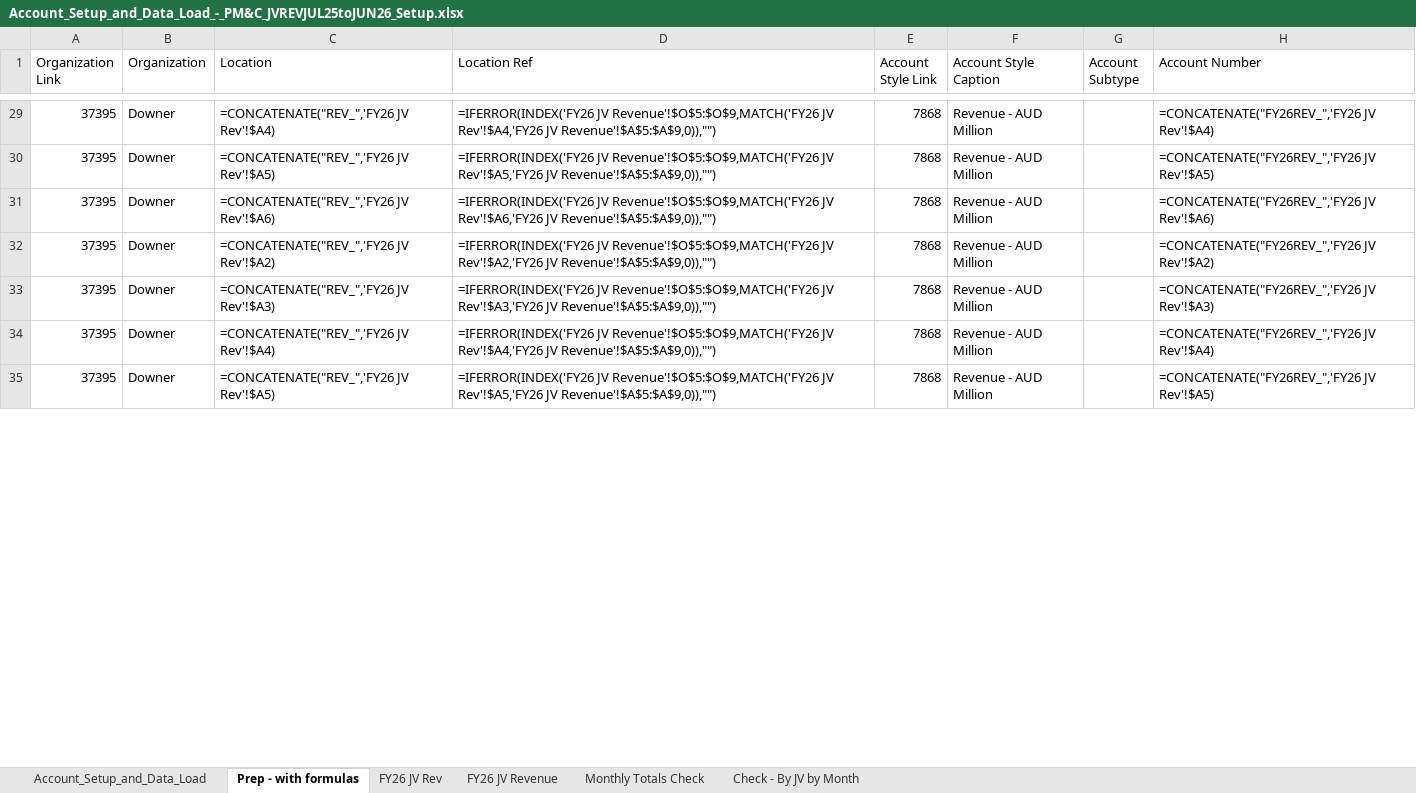
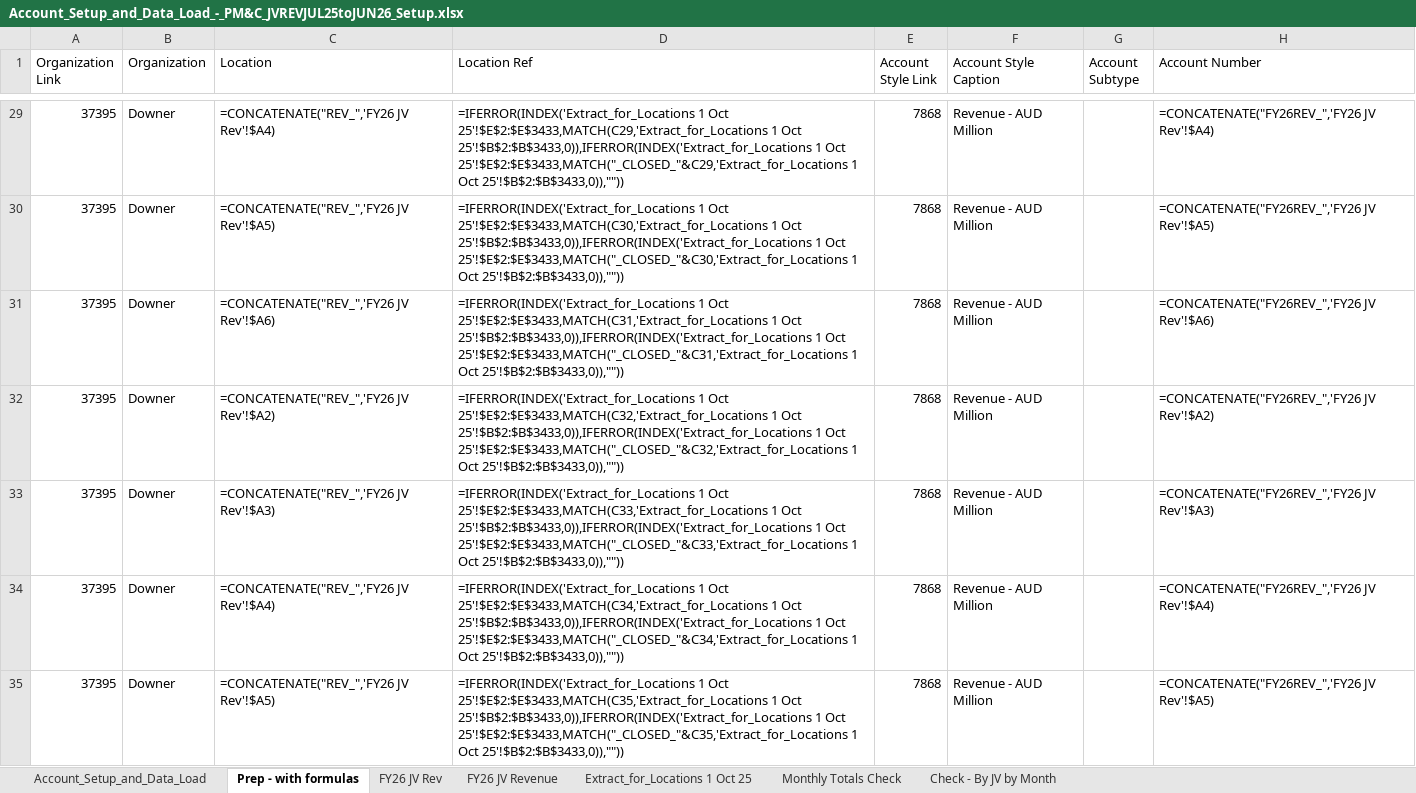
Before and after one commit to itschriswang/Monthly-Revenue-Uploads, an Excel workbook: Account_Setup_and_Data_Load_-_PM&C_JVREVJUL25toJUN26_Setup.xlsx, sheet Prep - with formulas, drawn as a sheet; only a part is shown, gaps mark what is left out; values as stored, in another font and other column widths than the file's, no borders; formulas without a stored value are shown as written; the diff covers the shown part only; the diff names each change by its address in the sheet, - before the commit and + after, or states it on an @@ line.

```diff
--- a/Account_Setup_and_Data_Load_-_PM&C_JVREVJUL25toJUN26_Setup.xlsx (sheet Prep - with formulas)
+++ b/Account_Setup_and_Data_Load_-_PM&C_JVREVJUL25toJUN26_Setup.xlsx (sheet Prep - with formulas)
+sheet tab: Extract_for_Locations 1 Oct 25
-D29 (Location Ref): =IFERROR(INDEX('FY26 JV Revenue'!$O$5:$O$9,MATCH('FY26 JV Rev'!$A4,'FY26 JV Revenue'!$A$5:$A$9,0)),"")
+D29 (Location Ref): =IFERROR(INDEX('Extract_for_Locations 1 Oct 25'!$E$2:$E$3433,MATCH(C29,'Extract_for_Locations 1 Oct 25'!$B$2:$B$3433,0)),IFERROR(INDEX('Extract_for_Locations 1 Oct 25'!$E$2:$E$3433,MATCH("_CLOSED_"&C29,'Extract_for_Locations 1 Oct 25'!$B$2:$B$3433,0)),""))
-D30 (Location Ref): =IFERROR(INDEX('FY26 JV Revenue'!$O$5:$O$9,MATCH('FY26 JV Rev'!$A5,'FY26 JV Revenue'!$A$5:$A$9,0)),"")
+D30 (Location Ref): =IFERROR(INDEX('Extract_for_Locations 1 Oct 25'!$E$2:$E$3433,MATCH(C30,'Extract_for_Locations 1 Oct 25'!$B$2:$B$3433,0)),IFERROR(INDEX('Extract_for_Locations 1 Oct 25'!$E$2:$E$3433,MATCH("_CLOSED_"&C30,'Extract_for_Locations 1 Oct 25'!$B$2:$B$3433,0)),""))
-D31 (Location Ref): =IFERROR(INDEX('FY26 JV Revenue'!$O$5:$O$9,MATCH('FY26 JV Rev'!$A6,'FY26 JV Revenue'!$A$5:$A$9,0)),"")
+D31 (Location Ref): =IFERROR(INDEX('Extract_for_Locations 1 Oct 25'!$E$2:$E$3433,MATCH(C31,'Extract_for_Locations 1 Oct 25'!$B$2:$B$3433,0)),IFERROR(INDEX('Extract_for_Locations 1 Oct 25'!$E$2:$E$3433,MATCH("_CLOSED_"&C31,'Extract_for_Locations 1 Oct 25'!$B$2:$B$3433,0)),""))
-D32 (Location Ref): =IFERROR(INDEX('FY26 JV Revenue'!$O$5:$O$9,MATCH('FY26 JV Rev'!$A2,'FY26 JV Revenue'!$A$5:$A$9,0)),"")
+D32 (Location Ref): =IFERROR(INDEX('Extract_for_Locations 1 Oct 25'!$E$2:$E$3433,MATCH(C32,'Extract_for_Locations 1 Oct 25'!$B$2:$B$3433,0)),IFERROR(INDEX('Extract_for_Locations 1 Oct 25'!$E$2:$E$3433,MATCH("_CLOSED_"&C32,'Extract_for_Locations 1 Oct 25'!$B$2:$B$3433,0)),""))
-D33 (Location Ref): =IFERROR(INDEX('FY26 JV Revenue'!$O$5:$O$9,MATCH('FY26 JV Rev'!$A3,'FY26 JV Revenue'!$A$5:$A$9,0)),"")
+D33 (Location Ref): =IFERROR(INDEX('Extract_for_Locations 1 Oct 25'!$E$2:$E$3433,MATCH(C33,'Extract_for_Locations 1 Oct 25'!$B$2:$B$3433,0)),IFERROR(INDEX('Extract_for_Locations 1 Oct 25'!$E$2:$E$3433,MATCH("_CLOSED_"&C33,'Extract_for_Locations 1 Oct 25'!$B$2:$B$3433,0)),""))
-D34 (Location Ref): =IFERROR(INDEX('FY26 JV Revenue'!$O$5:$O$9,MATCH('FY26 JV Rev'!$A4,'FY26 JV Revenue'!$A$5:$A$9,0)),"")
+D34 (Location Ref): =IFERROR(INDEX('Extract_for_Locations 1 Oct 25'!$E$2:$E$3433,MATCH(C34,'Extract_for_Locations 1 Oct 25'!$B$2:$B$3433,0)),IFERROR(INDEX('Extract_for_Locations 1 Oct 25'!$E$2:$E$3433,MATCH("_CLOSED_"&C34,'Extract_for_Locations 1 Oct 25'!$B$2:$B$3433,0)),""))
-D35 (Location Ref): =IFERROR(INDEX('FY26 JV Revenue'!$O$5:$O$9,MATCH('FY26 JV Rev'!$A5,'FY26 JV Revenue'!$A$5:$A$9,0)),"")
+D35 (Location Ref): =IFERROR(INDEX('Extract_for_Locations 1 Oct 25'!$E$2:$E$3433,MATCH(C35,'Extract_for_Locations 1 Oct 25'!$B$2:$B$3433,0)),IFERROR(INDEX('Extract_for_Locations 1 Oct 25'!$E$2:$E$3433,MATCH("_CLOSED_"&C35,'Extract_for_Locations 1 Oct 25'!$B$2:$B$3433,0)),""))
```
Also changed, not shown: 53 edited cells elsewhere in this sheet, sheet FY26 JV Revenue.
